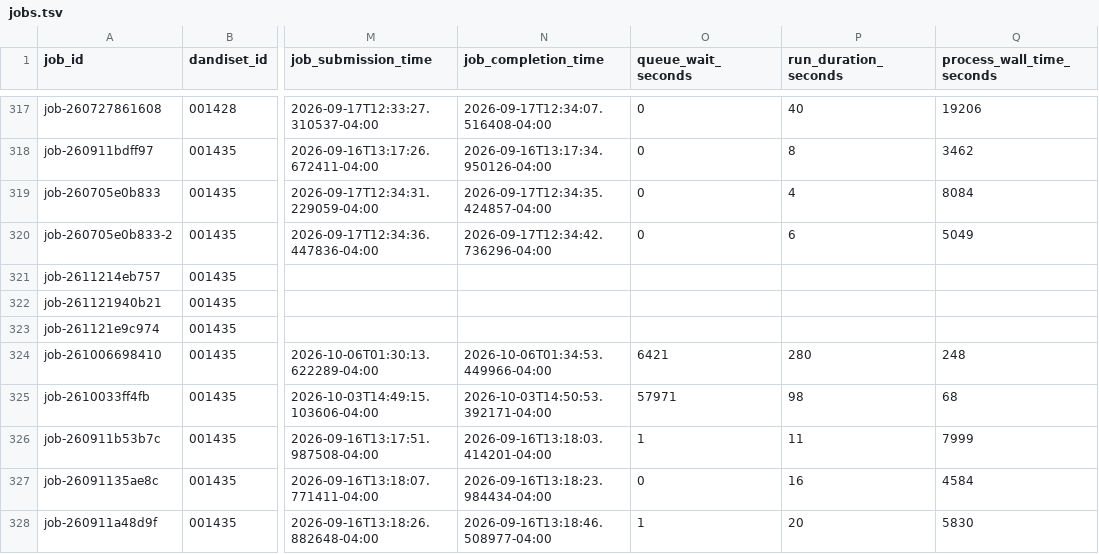
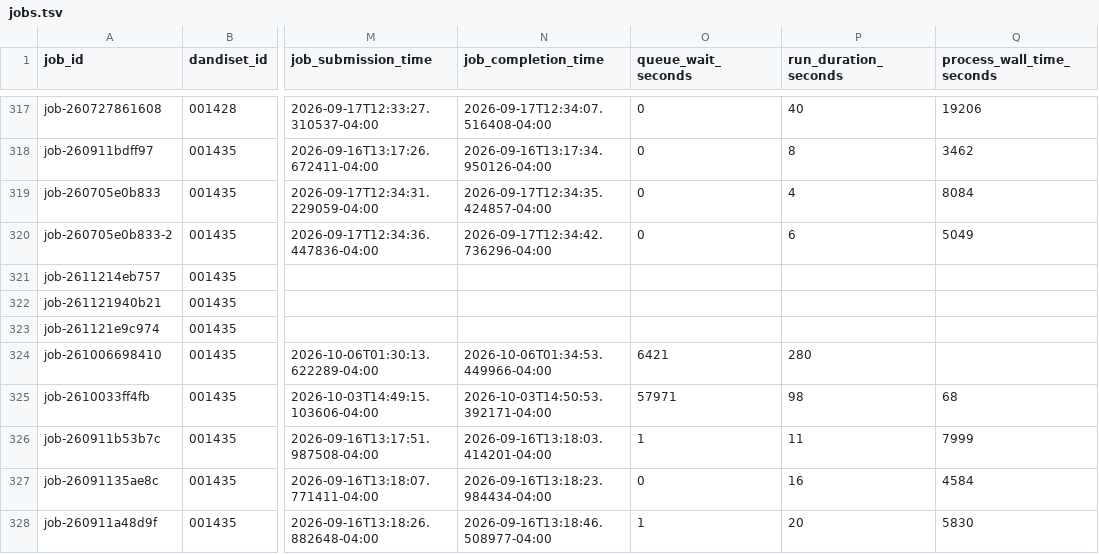
Before and after one commit to dandi-compute/001697, a TSV file: derivatives/jobs.tsv, drawn as a sheet; only a part is shown, gaps mark what is left out; the diff names each change by its address in the sheet, - before the commit and + after, or states it on an @@ line.

```diff
--- a/derivatives/jobs.tsv
+++ b/derivatives/jobs.tsv
-Q324 (process_wall_time_seconds): 248
+Q324 (process_wall_time_seconds): (empty)
```
Also changed, not shown: 2 other files.
